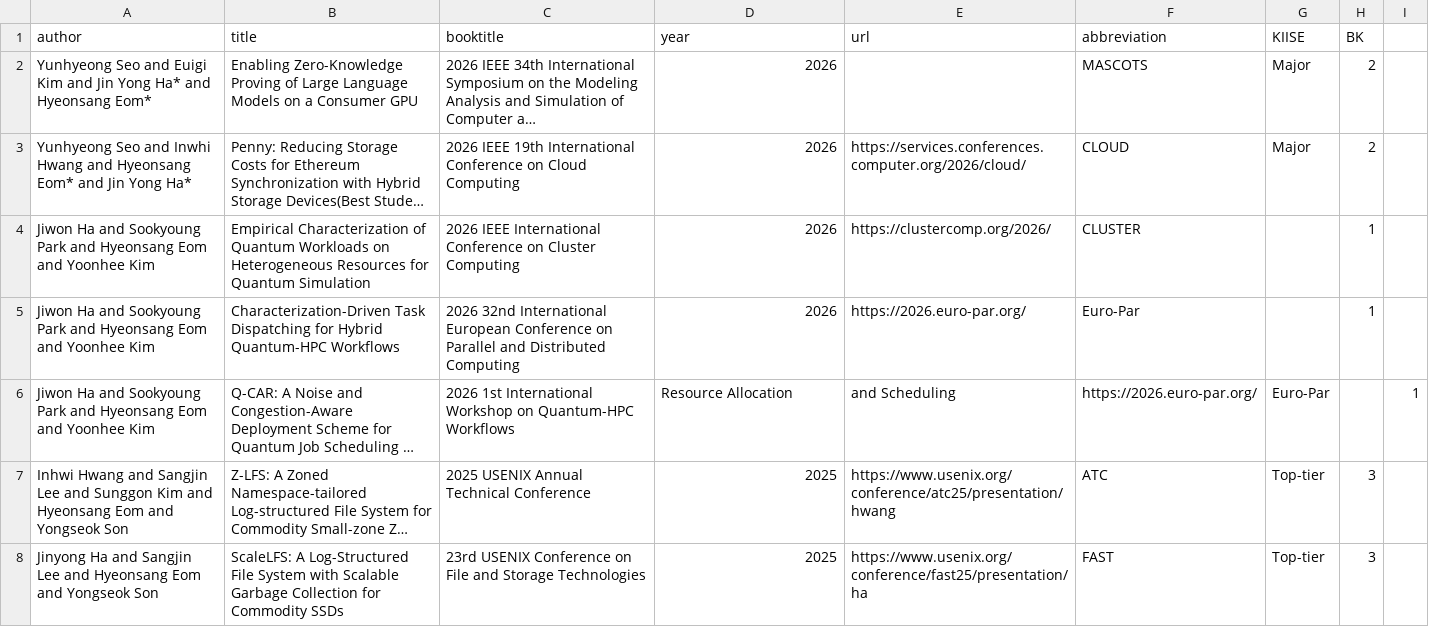
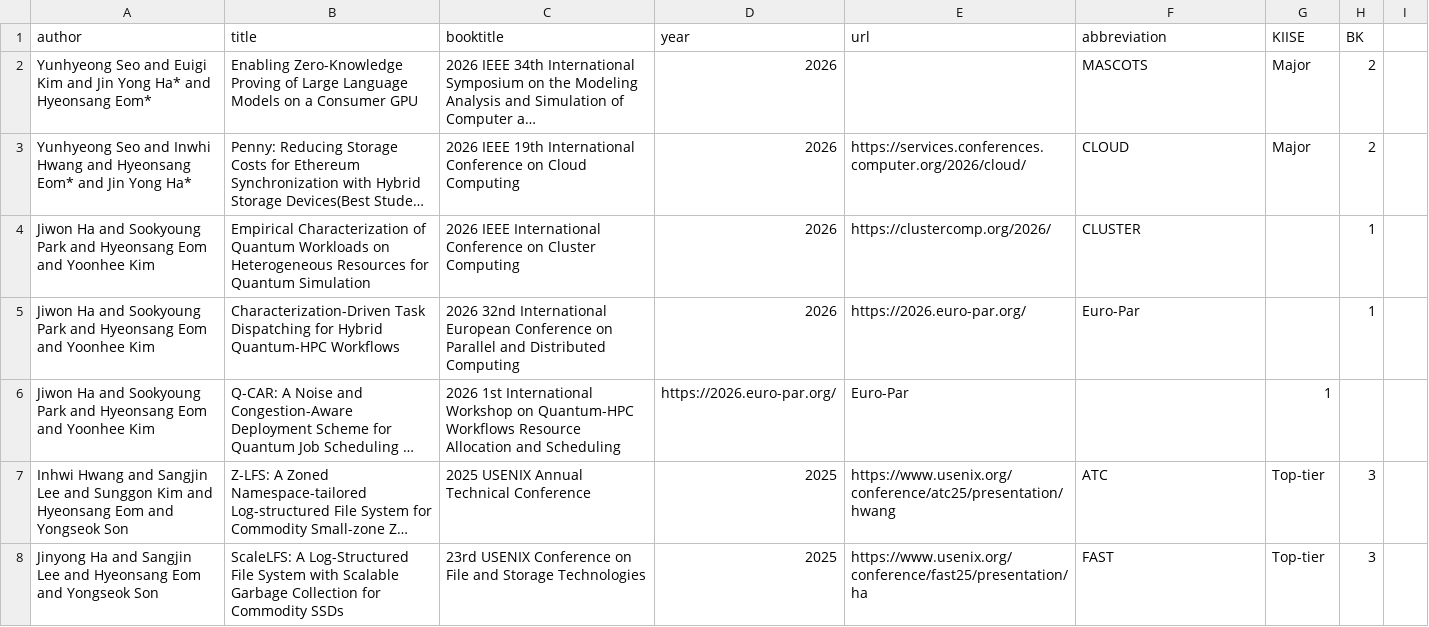
Before and after one commit to snu-dcslab/publications, a CSV file: international_conferences.csv, drawn as a sheet; only a part is shown; long unchanged cells end in …; the diff names each change by its address in the sheet, - before the commit and + after, or states it on an @@ line.

Commit message:
Update international_conferences.csv

```diff
--- a/international_conferences.csv
+++ b/international_conferences.csv
-C6 (booktitle): …Quantum-HPC Workflows
+C6 (booktitle): …Quantum-HPC Workflows Resource Allocation and Scheduling
-D6 (year): Resource Allocation
+D6 (year): https://2026.euro-par.org/
-E6 (url): and Scheduling
+E6 (url): Euro-Par
-F6 (abbreviation): https://2026.euro-par.org/
+F6 (abbreviation): (empty)
-G6 (KIISE): Euro-Par
+G6 (KIISE): 1
-I6: 1
+I6: (empty)
```
